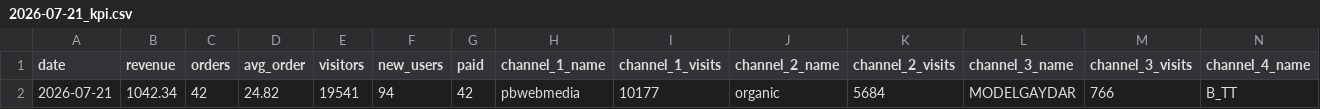
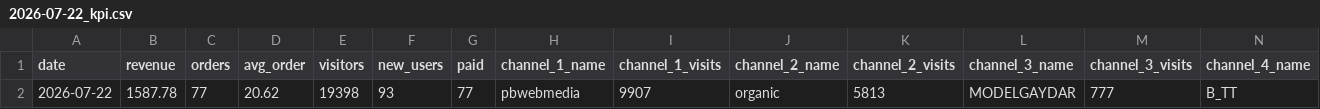
Before and after one commit to vitobbbot/gdr-dashboard, a CSV file: data/2026-07-22_kpi.csv (was data/2026-07-21_kpi.csv), drawn as a sheet; only a part is shown; removed rows and columns are numbered as before the commit, all else as after; rows hold the shown columns only; the diff names each change by its address in the sheet, - before the commit and + after, or states it on an @@ line.

Commit message:
data: update KPI 2026-07-22

```diff
--- a/data/2026-07-21_kpi.csv
+++ b/data/2026-07-22_kpi.csv
-row 2: 2026-07-21 | 1042.34 | 42 | 24.82 | 19541 | 94 | 42 | pbwebmedia | 10177 | organic | 5684 | MODELGAYDAR | 766 | B_TT
+row 2: 2026-07-22 | 1587.78 | 77 | 20.62 | 19398 | 93 | 77 | pbwebmedia | 9907 | organic | 5813 | MODELGAYDAR | 777 | B_TT
```
Also changed, not shown: 1 other file.
